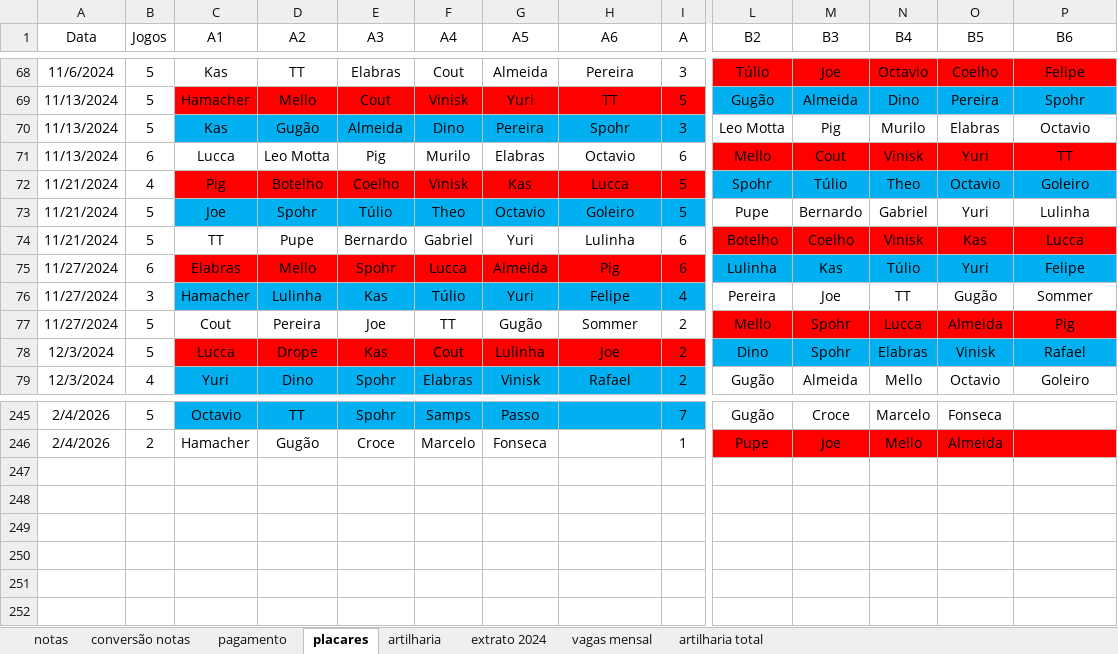
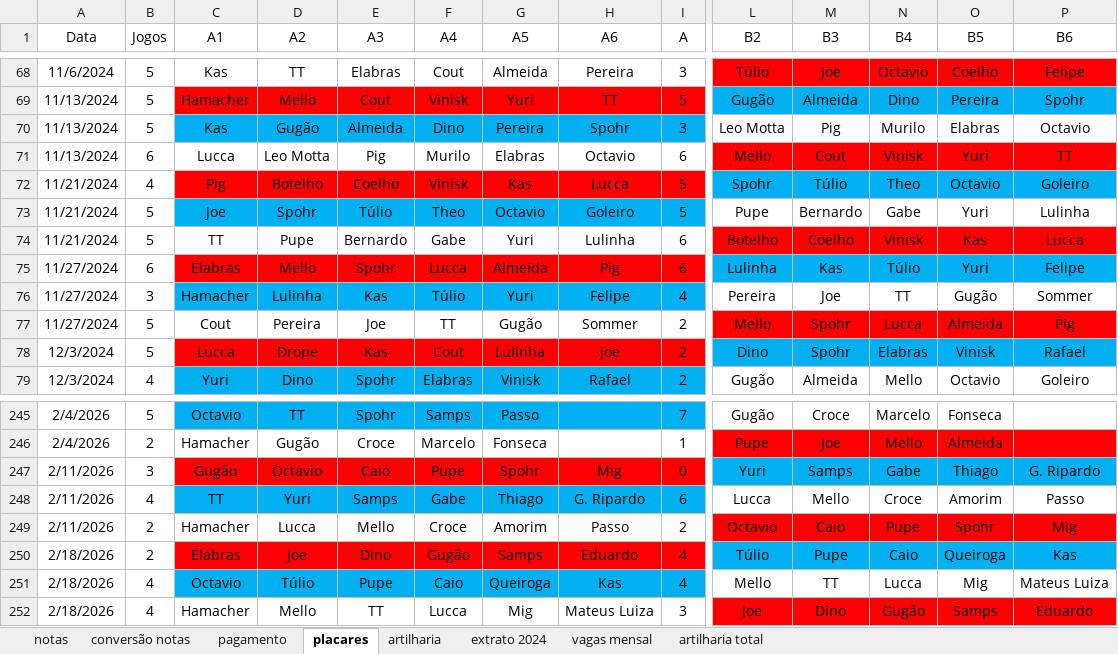
Before and after one commit to PHamacher/dashboard-pelada, an Excel workbook: data/condominio.xlsx, sheet placares, drawn as a sheet; only a part is shown, gaps mark what is left out; values as stored, in another font and other column widths than the file's, no borders; rows hold the shown columns only; the diff names each change by its address in the sheet, - before the commit and + after, or states it on an @@ line.

```diff
--- a/data/condominio.xlsx (sheet placares)
+++ b/data/condominio.xlsx (sheet placares)
-N73 (B4): Gabriel
+N73 (B4): Gabe
-F74 (A4): Gabriel
+F74 (A4): Gabe
+row 247: 2/11/2026 | 3 | Gugão | Octavio | Caio | Pupe | Spohr | Mig | 0 | Yuri | Samps | Gabe | Thiago | G. Ripardo
+row 248: 2/11/2026 | 4 | TT | Yuri | Samps | Gabe | Thiago | G. Ripardo | 6 | Lucca | Mello | Croce | Amorim | Passo
+row 249: 2/11/2026 | 2 | Hamacher | Lucca | Mello | Croce | Amorim | Passo | 2 | Octavio | Caio | Pupe | Spohr | Mig
+row 250: 2/18/2026 | 2 | Elabras | Joe | Dino | Gugão | Samps | Eduardo | 4 | Túlio | Pupe | Caio | Queiroga | Kas
+row 251: 2/18/2026 | 4 | Octavio | Túlio | Pupe | Caio | Queiroga | Kas | 4 | Mello | TT | Lucca | Mig | Mateus Luiza
+row 252: 2/18/2026 | 4 | Hamacher | Mello | TT | Lucca | Mig | Mateus Luiza | 3 | Joe | Dino | Gugão | Samps | Eduardo
```
Also changed, not shown: sheet notas, sheet artilharia, sheet pagamento, formulas that keep their value.
